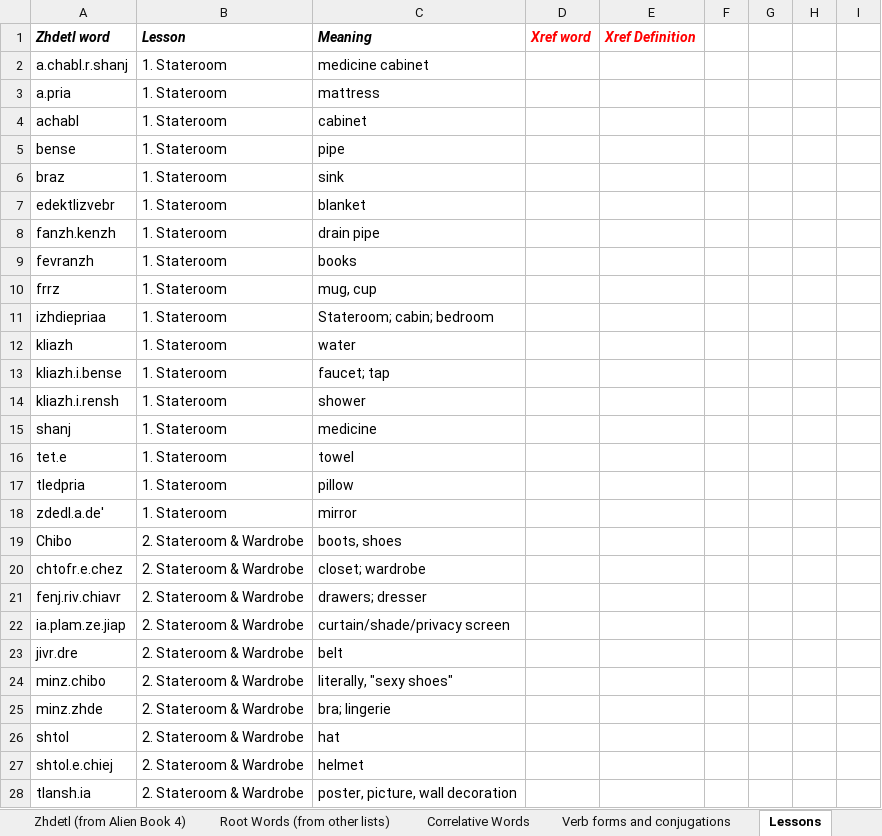
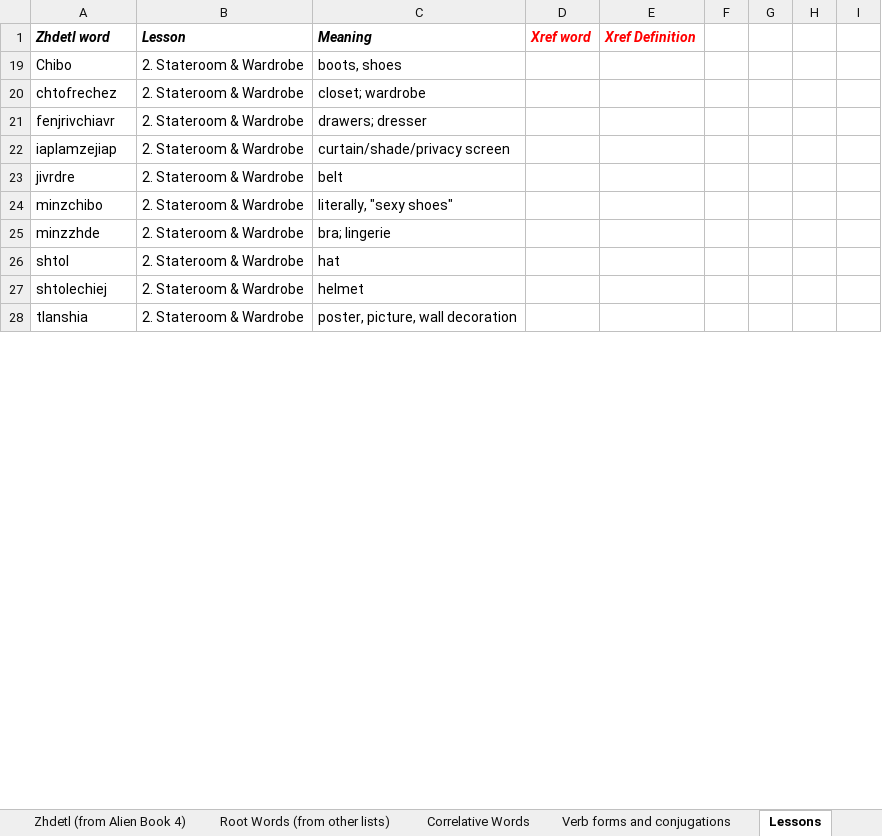
Before and after one commit to jkaz1968/Zdetl, an Excel workbook: Zhodani Words List.xlsx, sheet Lessons, drawn as a sheet; only a part is shown; values as stored, in another font and other column widths than the file's, no borders; the diff covers the shown part only; the diff names each change by its address in the sheet, - before the commit and + after, or states it on an @@ line.

Commit message:
updated words list

```diff
--- a/Zhodani Words List.xlsx (sheet Lessons)
+++ b/Zhodani Words List.xlsx (sheet Lessons)
@@ row 2 hidden: a.chabl.r.shanj | 1. Stateroom | medicine cabinet @@
@@ row 3 hidden: a.pria | 1. Stateroom | mattress @@
@@ row 4 hidden: achabl | 1. Stateroom | cabinet @@
@@ row 5 hidden: bense | 1. Stateroom | pipe @@
@@ row 6 hidden: braz | 1. Stateroom | sink @@
@@ row 7 hidden: edektlizvebr | 1. Stateroom | blanket @@
@@ row 8 hidden: fanzh.kenzh | 1. Stateroom | drain pipe @@
@@ row 9 hidden: fevranzh | 1. Stateroom | books @@
@@ row 10 hidden: frrz | 1. Stateroom | mug, cup @@
@@ row 11 hidden: izhdiepriaa | 1. Stateroom | Stateroom; cabin; bedroom @@
@@ row 12 hidden: kliazh | 1. Stateroom | water @@
@@ row 13 hidden: kliazh.i.bense | 1. Stateroom | faucet; tap @@
@@ row 14 hidden: kliazh.i.rensh | 1. Stateroom | shower @@
@@ row 15 hidden: shanj | 1. Stateroom | medicine @@
@@ row 16 hidden: tet.e | 1. Stateroom | towel @@
@@ row 17 hidden: tledpria | 1. Stateroom | pillow @@
@@ row 18 hidden: zdedl.a.de' | 1. Stateroom | mirror @@
-A20 (Zhdetl word): chtofr.e.chez
+A20 (Zhdetl word): chtofrechez
-A21 (Zhdetl word): fenj.riv.chiavr
+A21 (Zhdetl word): fenjrivchiavr
-A22 (Zhdetl word): ia.plam.ze.jiap
+A22 (Zhdetl word): iaplamzejiap
-A23 (Zhdetl word): jivr.dre
+A23 (Zhdetl word): jivrdre
-A24 (Zhdetl word): minz.chibo
+A24 (Zhdetl word): minzchibo
-A25 (Zhdetl word): minz.zhde
+A25 (Zhdetl word): minzzhde
-A27 (Zhdetl word): shtol.e.chiej
+A27 (Zhdetl word): shtolechiej
-A28 (Zhdetl word): tlansh.ia
+A28 (Zhdetl word): tlanshia
```
Also changed, not shown: 1 removed row, 196 hidden or unhidden rows and 3 edited cells elsewhere in this sheet, sheet Root Words (from other lists), hidden cells, Tochinqoa Frigate.xlsx, 1 other file.
